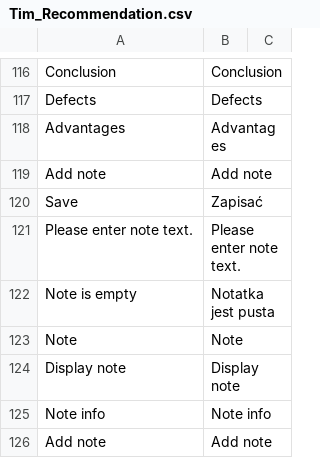
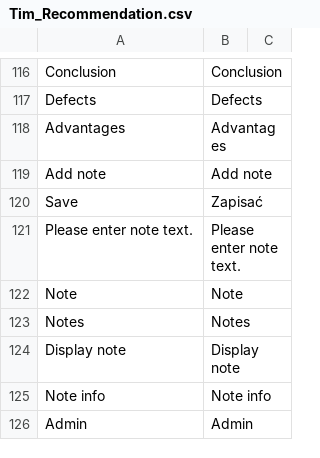
Before and after one commit to Vladishev/recommendation, a CSV file: app/locale/pl_PL/Tim_Recommendation.csv, drawn as a sheet; only a part is shown, gaps mark what is left out; removed rows and columns are numbered as before the commit, all else as after; the diff names each change by its address in the sheet, - before the commit and + after, or states it on an @@ line.

Commit message:
changed 3881 : note grid was added

```diff
--- a/app/locale/pl_PL/Tim_Recommendation.csv
+++ b/app/locale/pl_PL/Tim_Recommendation.csv
-row 122: Note is empty | Notatka jest pusta
+row 123: Notes | Notes
-row 126: Add note | Add note
+row 126: Admin | Admin
```
Also changed, not shown: 10 other files.
